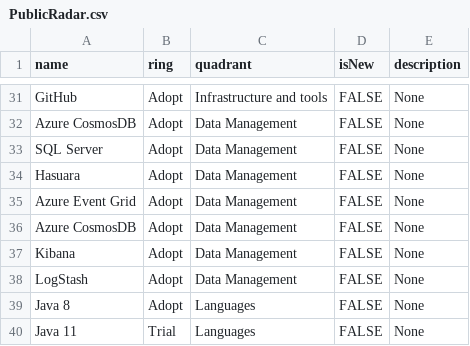
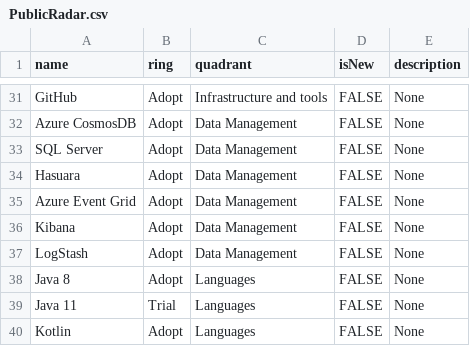
Before and after one commit to UKHO/docs, a CSV file: software-engineering-policies/PublicRadar.csv, drawn as a sheet; only a part is shown, gaps mark what is left out; the shorter side is filled out with more unchanged rows.

Commit message:
Remove duplicate entry
The duplicate entry removed was "Azure CosmosDB","Adopt","Data Management","FALSE","None"

```diff
--- a/software-engineering-policies/PublicRadar.csv
+++ b/software-engineering-policies/PublicRadar.csv
@@ -35,3 +35,2 @@
 "Azure Event Grid","Adopt","Data Management","FALSE","None"
-"Azure CosmosDB","Adopt","Data Management","FALSE","None"
 "Kibana","Adopt","Data Management","FALSE","None"
```
